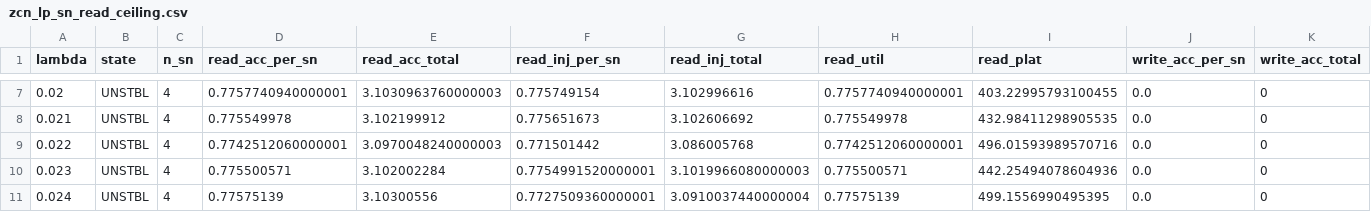
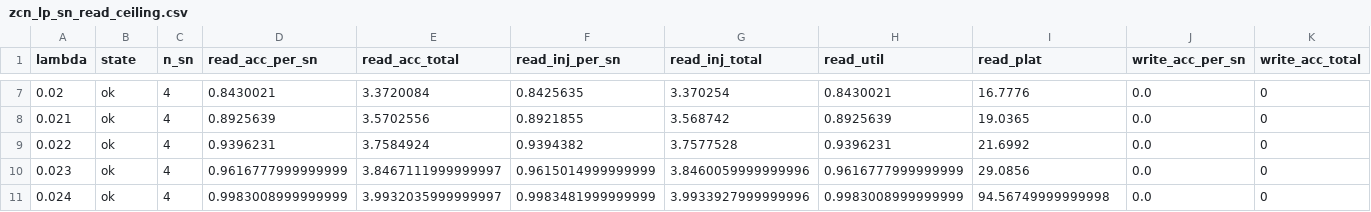
Before and after one commit to mingdasu-intc/booksim_test, a CSV file: doc/zcn_lp_sn_read_ceiling.csv, drawn as a sheet; only a part is shown, gaps mark what is left out; the diff covers the shown part only; the diff names each change by its address in the sheet, - before the commit and + after, or states it on an @@ line.

```diff
--- a/doc/zcn_lp_sn_read_ceiling.csv
+++ b/doc/zcn_lp_sn_read_ceiling.csv
-B7:B11 (state): UNSTBL
+B7:B11 (state): ok
-D7 (read_acc_per_sn): 0.7757740940000001
+D7 (read_acc_per_sn): 0.8430021
-E7 (read_acc_total): 3.1030963760000003
+E7 (read_acc_total): 3.3720084
-F7 (read_inj_per_sn): 0.775749154
+F7 (read_inj_per_sn): 0.8425635
-G7 (read_inj_total): 3.102996616
+G7 (read_inj_total): 3.370254
-H7 (read_util): 0.7757740940000001
+H7 (read_util): 0.8430021
-I7 (read_plat): 403.22995793100455
+I7 (read_plat): 16.7776
-D8 (read_acc_per_sn): 0.775549978
+D8 (read_acc_per_sn): 0.8925639
-E8 (read_acc_total): 3.102199912
+E8 (read_acc_total): 3.5702556
-F8 (read_inj_per_sn): 0.775651673
+F8 (read_inj_per_sn): 0.8921855
-G8 (read_inj_total): 3.102606692
+G8 (read_inj_total): 3.568742
-H8 (read_util): 0.775549978
+H8 (read_util): 0.8925639
-I8 (read_plat): 432.98411298905535
+I8 (read_plat): 19.0365
-D9 (read_acc_per_sn): 0.7742512060000001
+D9 (read_acc_per_sn): 0.9396231
-E9 (read_acc_total): 3.0970048240000003
+E9 (read_acc_total): 3.7584924
-F9 (read_inj_per_sn): 0.771501442
+F9 (read_inj_per_sn): 0.9394382
-G9 (read_inj_total): 3.086005768
+G9 (read_inj_total): 3.7577528
-H9 (read_util): 0.7742512060000001
+H9 (read_util): 0.9396231
-I9 (read_plat): 496.01593989570716
+I9 (read_plat): 21.6992
-D10 (read_acc_per_sn): 0.775500571
+D10 (read_acc_per_sn): 0.9616777999999999
-E10 (read_acc_total): 3.102002284
+E10 (read_acc_total): 3.8467111999999997
-F10 (read_inj_per_sn): 0.7754991520000001
+F10 (read_inj_per_sn): 0.9615014999999999
-G10 (read_inj_total): 3.1019966080000003
+G10 (read_inj_total): 3.8460059999999996
-H10 (read_util): 0.775500571
+H10 (read_util): 0.9616777999999999
-I10 (read_plat): 442.25494078604936
+I10 (read_plat): 29.0856
-D11 (read_acc_per_sn): 0.77575139
+D11 (read_acc_per_sn): 0.9983008999999999
-E11 (read_acc_total): 3.10300556
+E11 (read_acc_total): 3.9932035999999997
-F11 (read_inj_per_sn): 0.7727509360000001
+F11 (read_inj_per_sn): 0.9983481999999999
-G11 (read_inj_total): 3.0910037440000004
+G11 (read_inj_total): 3.9933927999999996
-H11 (read_util): 0.77575139
+H11 (read_util): 0.9983008999999999
-I11 (read_plat): 499.1556990495395
+I11 (read_plat): 94.56749999999998
```
Also changed, not shown: 132 edited cells elsewhere in this file, doc/zcn_lp_sn_local_peak.csv, doc/zcn_lp_sn_local_peak_sweep.csv, 12 other files.
